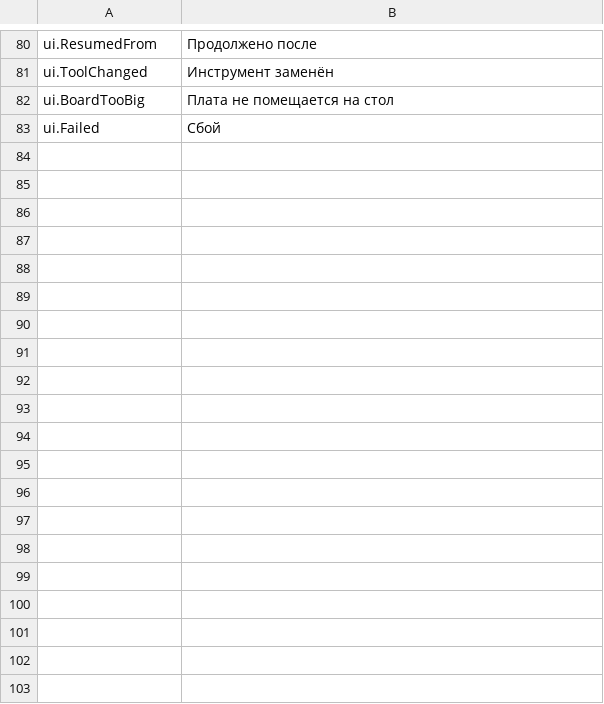
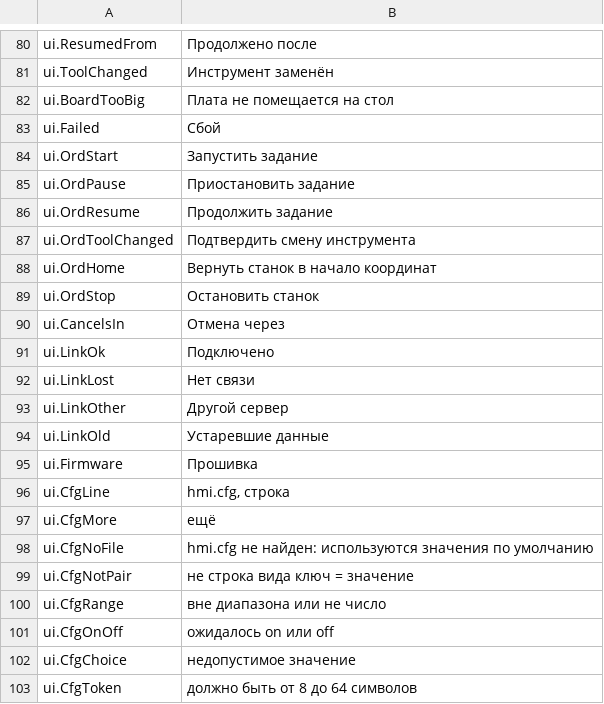
Before and after one commit to JuanenRac/EH3D-NODE-BUNGARD-HMI, a TSV file: locales/ru.tsv, drawn as a sheet; only a part is shown, gaps mark what is left out; the diff covers the shown part only.

```diff
--- a/locales/ru.tsv
+++ b/locales/ru.tsv
@@ -83 +83,21 @@ ui.BoardTooBig	Плата не помещается на стол
 ui.Failed	Сбой
+ui.OrdStart	Запустить задание
+ui.OrdPause	Приостановить задание
+ui.OrdResume	Продолжить задание
+ui.OrdToolChanged	Подтвердить смену инструмента
+ui.OrdHome	Вернуть станок в начало координат
+ui.OrdStop	Остановить станок
+ui.CancelsIn	Отмена через
+ui.LinkOk	Подключено
+ui.LinkLost	Нет связи
+ui.LinkOther	Другой сервер
+ui.LinkOld	Устаревшие данные
+ui.Firmware	Прошивка
+ui.CfgLine	hmi.cfg, строка
+ui.CfgMore	ещё
+ui.CfgNoFile	hmi.cfg не найден: используются значения по умолчанию
+ui.CfgNotPair	не строка вида ключ = значение
+ui.CfgRange	вне диапазона или не число
+ui.CfgOnOff	ожидалось on или off
+ui.CfgChoice	недопустимое значение
+ui.CfgToken	должно быть от 8 до 64 символов
```
Also changed, not shown: 32 added rows elsewhere in this file, locales/bg.tsv, locales/el.tsv, 33 other files.
